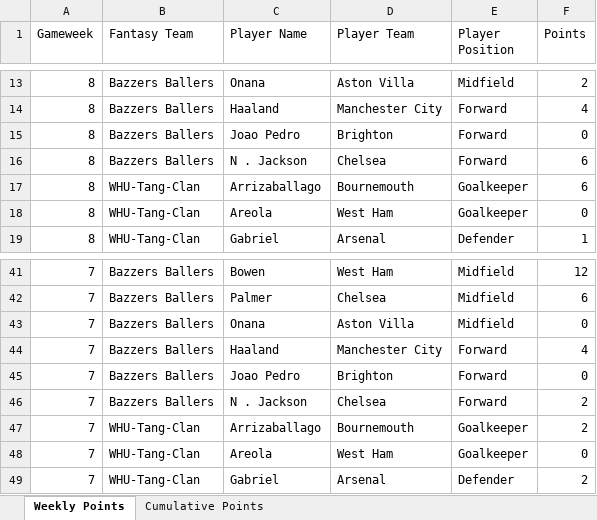
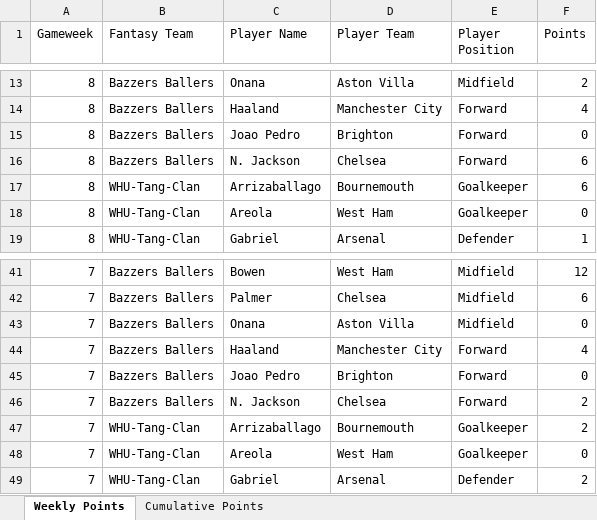
Before and after one commit to David-Watson1971/WHUPUP-Fantasy-League, an Excel workbook: WHUPUP.xlsx, sheet Weekly Points, drawn as a sheet; only a part is shown, gaps mark what is left out; values as stored, in another font and other column widths than the file's, no borders; the diff names each change by its address in the sheet, - before the commit and + after, or states it on an @@ line.

```diff
--- a/WHUPUP.xlsx (sheet Weekly Points)
+++ b/WHUPUP.xlsx (sheet Weekly Points)
-C16 (Player Name): N . Jackson
+C16 (Player Name): N. Jackson
-C46 (Player Name): N . Jackson
+C46 (Player Name): N. Jackson
```
Also changed, not shown: 1 other file.
